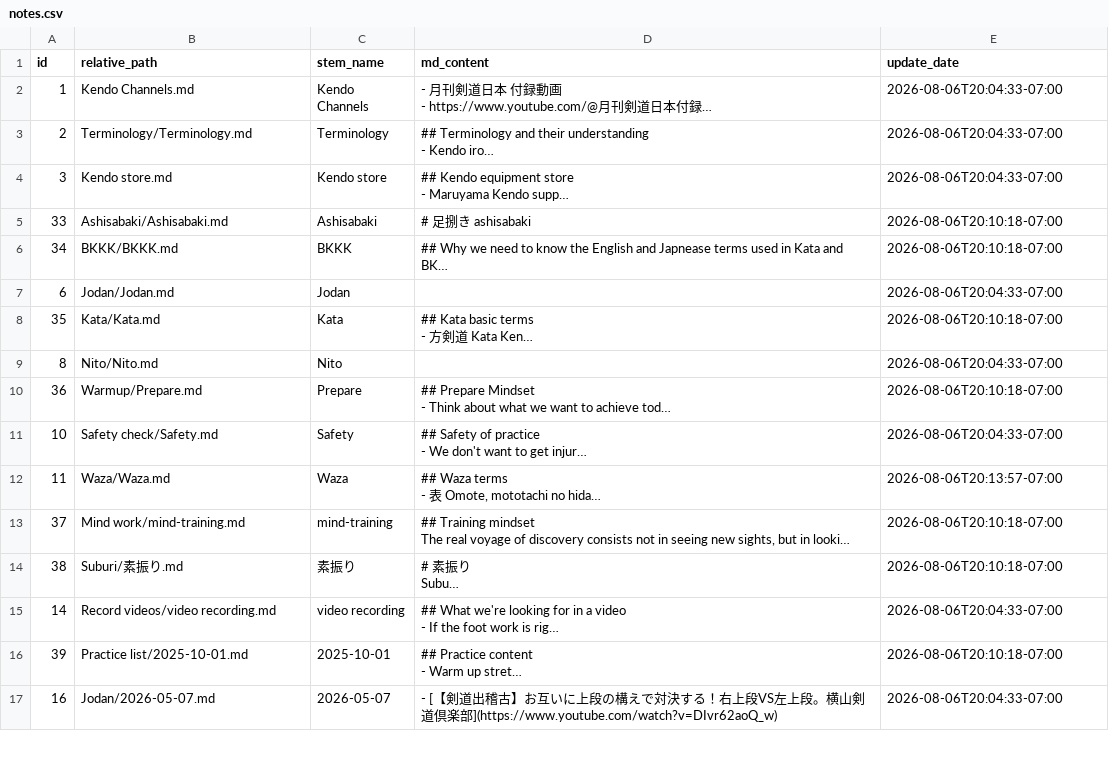
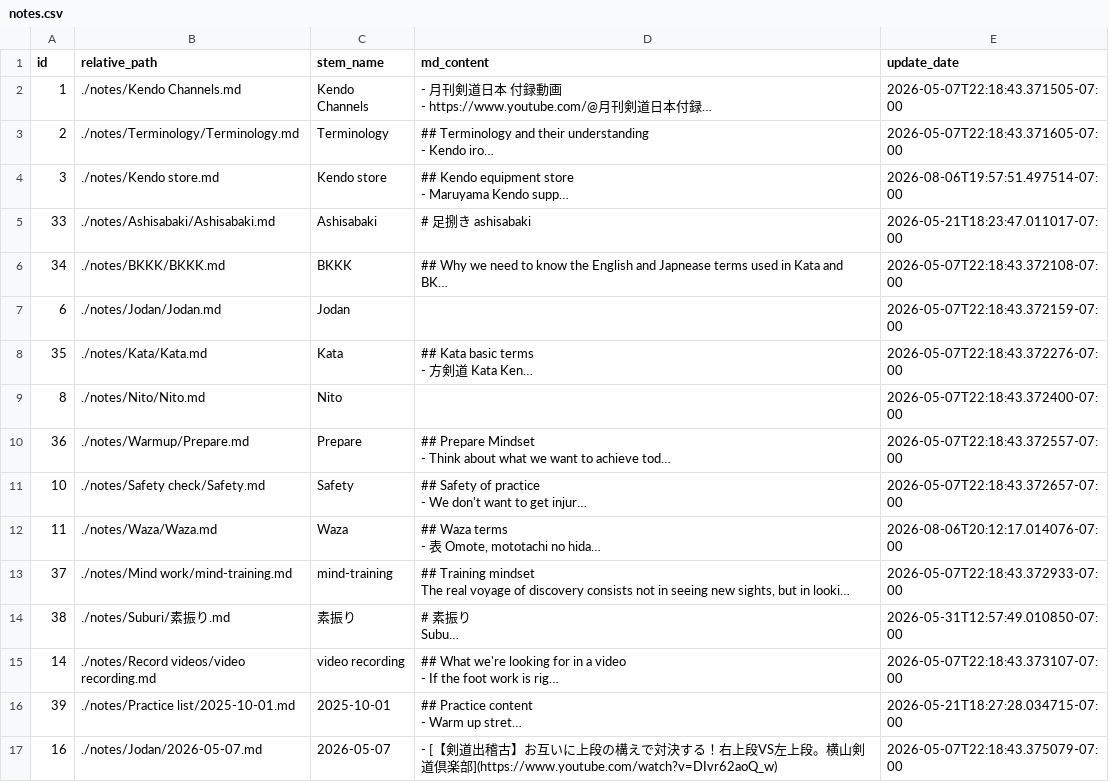
Before and after one commit to KaimingTao/Thinking-Kendo, a CSV file: notes.csv, drawn as a sheet; only a part is shown; long unchanged cells end in …; the diff covers the shown part only; the diff names each change by its address in the sheet, - before the commit and + after, or states it on an @@ line.

```diff
--- a/notes.csv
+++ b/notes.csv
-B2 (relative_path): Kendo Channels.md
+B2 (relative_path): ./notes/Kendo Channels.md
-E2 (update_date): 2026-08-06T20:04:33-07:00
+E2 (update_date): 2026-05-07T22:18:43.371505-07:00
-B3 (relative_path): Terminology/Terminology.md
+B3 (relative_path): ./notes/Terminology/Terminology.md
-E3 (update_date): 2026-08-06T20:04:33-07:00
+E3 (update_date): 2026-05-07T22:18:43.371605-07:00
-B4 (relative_path): Kendo store.md
+B4 (relative_path): ./notes/Kendo store.md
-E4 (update_date): 2026-08-06T20:04:33-07:00
+E4 (update_date): 2026-08-06T19:57:51.497514-07:00
-B5 (relative_path): Ashisabaki/Ashisabaki.md
+B5 (relative_path): ./notes/Ashisabaki/Ashisabaki.md
-E5 (update_date): 2026-08-06T20:10:18-07:00
+E5 (update_date): 2026-05-21T18:23:47.011017-07:00
-B6 (relative_path): BKKK/BKKK.md
+B6 (relative_path): ./notes/BKKK/BKKK.md
-E6 (update_date): 2026-08-06T20:10:18-07:00
+E6 (update_date): 2026-05-07T22:18:43.372108-07:00
-B7 (relative_path): Jodan/Jodan.md
+B7 (relative_path): ./notes/Jodan/Jodan.md
-E7 (update_date): 2026-08-06T20:04:33-07:00
+E7 (update_date): 2026-05-07T22:18:43.372159-07:00
-B8 (relative_path): Kata/Kata.md
+B8 (relative_path): ./notes/Kata/Kata.md
-E8 (update_date): 2026-08-06T20:10:18-07:00
+E8 (update_date): 2026-05-07T22:18:43.372276-07:00
-B9 (relative_path): Nito/Nito.md
+B9 (relative_path): ./notes/Nito/Nito.md
-E9 (update_date): 2026-08-06T20:04:33-07:00
+E9 (update_date): 2026-05-07T22:18:43.372400-07:00
-B10 (relative_path): Warmup/Prepare.md
+B10 (relative_path): ./notes/Warmup/Prepare.md
-E10 (update_date): 2026-08-06T20:10:18-07:00
+E10 (update_date): 2026-05-07T22:18:43.372557-07:00
-B11 (relative_path): Safety check/Safety.md
+B11 (relative_path): ./notes/Safety check/Safety.md
-E11 (update_date): 2026-08-06T20:04:33-07:00
+E11 (update_date): 2026-05-07T22:18:43.372657-07:00
-B12 (relative_path): Waza/Waza.md
+B12 (relative_path): ./notes/Waza/Waza.md
-E12 (update_date): 2026-08-06T20:13:57-07:00
+E12 (update_date): 2026-08-06T20:12:17.014076-07:00
-B13 (relative_path): Mind work/mind-training.md
+B13 (relative_path): ./notes/Mind work/mind-training.md
-E13 (update_date): 2026-08-06T20:10:18-07:00
+E13 (update_date): 2026-05-07T22:18:43.372933-07:00
-B14 (relative_path): Suburi/素振り.md
+B14 (relative_path): ./notes/Suburi/素振り.md
-E14 (update_date): 2026-08-06T20:10:18-07:00
+E14 (update_date): 2026-05-31T12:57:49.010850-07:00
-B15 (relative_path): Record videos/video recording.md
+B15 (relative_path): ./notes/Record videos/video recording.md
-E15 (update_date): 2026-08-06T20:04:33-07:00
+E15 (update_date): 2026-05-07T22:18:43.373107-07:00
-B16 (relative_path): Practice list/2025-10-01.md
+B16 (relative_path): ./notes/Practice list/2025-10-01.md
-E16 (update_date): 2026-08-06T20:10:18-07:00
+E16 (update_date): 2026-05-21T18:27:28.034715-07:00
-B17 (relative_path): Jodan/2026-05-07.md
+B17 (relative_path): ./notes/Jodan/2026-05-07.md
-E17 (update_date): 2026-08-06T20:04:33-07:00
+E17 (update_date): 2026-05-07T22:18:43.375079-07:00
```
Also changed, not shown: 37 edited cells elsewhere in this file, 36 other files.
